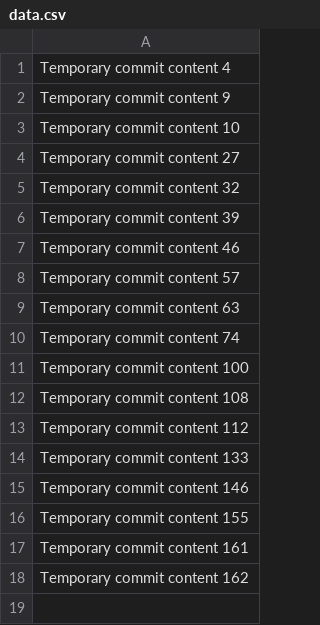
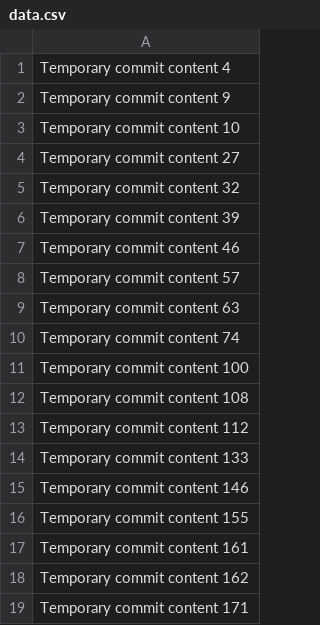
Before and after one commit to zma12/laughing-winner, a CSV file: data.csv, drawn as a sheet; the diff names each change by its address in the sheet, - before the commit and + after, or states it on an @@ line.

```diff
--- a/data.csv
+++ b/data.csv
+row 19: Temporary commit content 171
```
